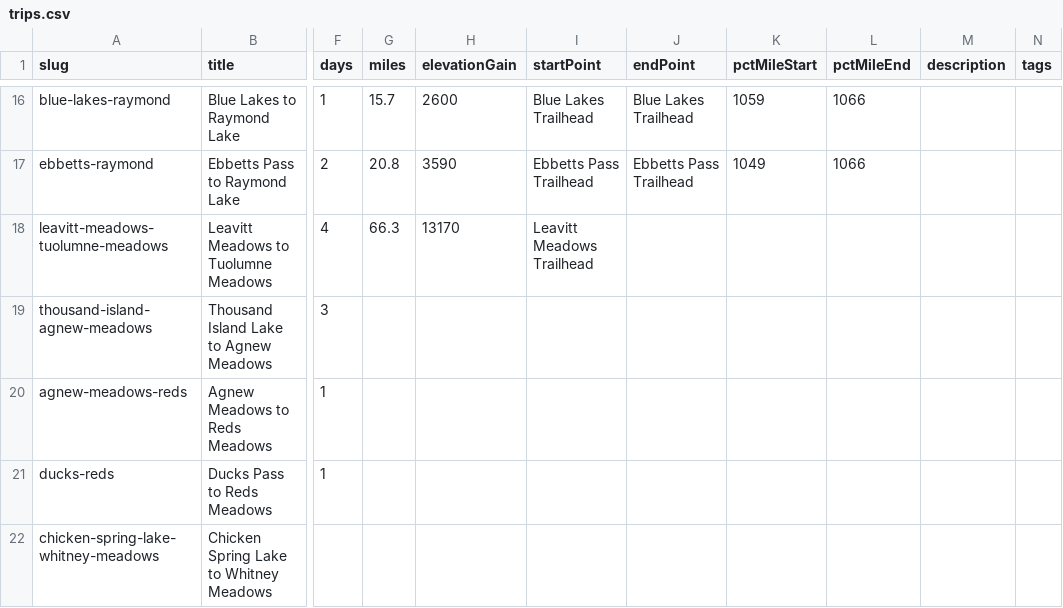
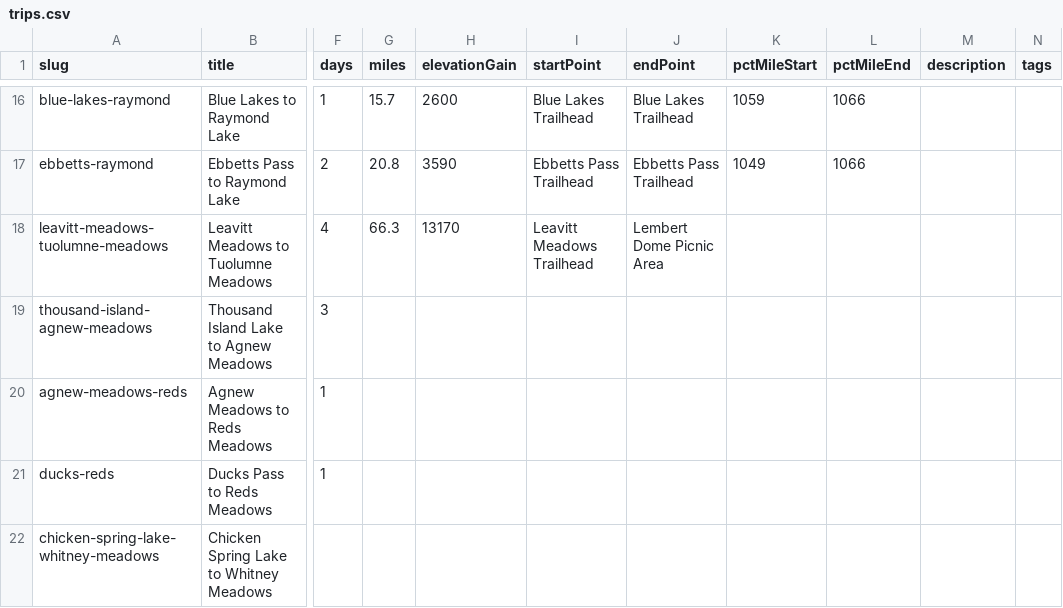
Before and after one commit to johnluckenbach-sys/pct-sierra, a CSV file: src/data/trips.csv, drawn as a sheet; only a part is shown, gaps mark what is left out; the diff names each change by its address in the sheet, - before the commit and + after, or states it on an @@ line.

Commit message:
Auto-sync trips data from Google Sheet

```diff
--- a/src/data/trips.csv
+++ b/src/data/trips.csv
-J18 (endPoint): (empty)
+J18 (endPoint): Lembert Dome Picnic Area
```
